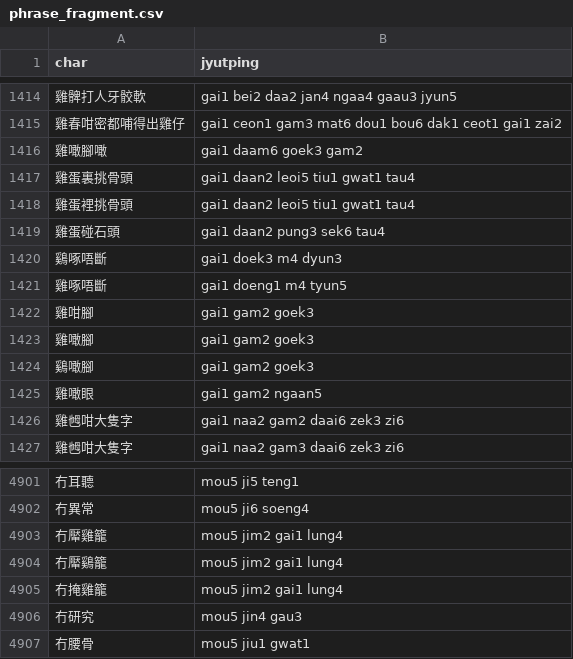
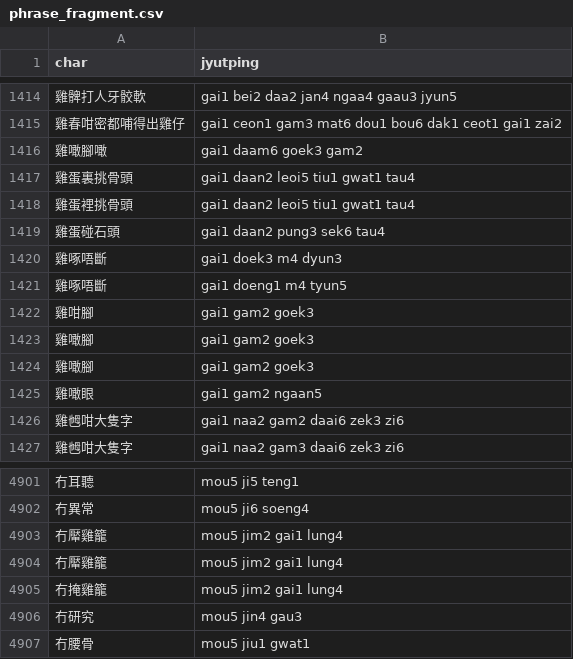
Before and after one commit to CanCLID/rime-cantonese-upstream, a CSV file: phrase_fragment.csv, drawn as a sheet; only a part is shown, gaps mark what is left out.

```diff
--- a/phrase_fragment.csv
+++ b/phrase_fragment.csv
@@ -1419,3 +1419,3 @@ char,jyutping
 雞蛋碰石頭,gai1 daan2 pung3 sek6 tau4
-鷄啄唔斷,gai1 doek3 m4 dyun3
+雞啄唔斷,gai1 doek3 m4 dyun3
 雞啄唔斷,gai1 doeng1 m4 tyun5
@@ -1423,3 +1423,3 @@ char,jyutping
 雞噉腳,gai1 gam2 goek3
-鷄噉腳,gai1 gam2 goek3
+雞噉腳,gai1 gam2 goek3
 雞噉眼,gai1 gam2 ngaan5
@@ -4903,3 +4903,3 @@ char,jyutping
 冇厴雞籠,mou5 jim2 gai1 lung4
-冇厴鷄籠,mou5 jim2 gai1 lung4
+冇厴雞籠,mou5 jim2 gai1 lung4
 冇掩雞籠,mou5 jim2 gai1 lung4
```
Also changed, not shown: char.csv, 1 other file.
